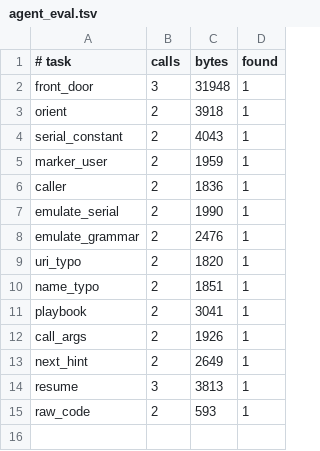
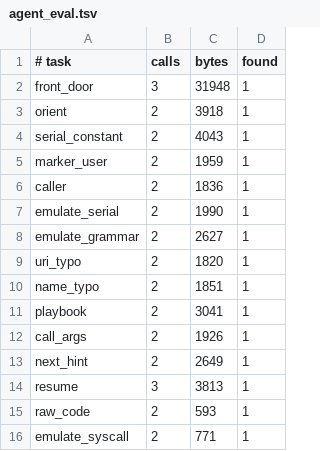
Before and after one commit to imjustprism/borer, a TSV file: scripts/agent_eval.tsv, drawn as a sheet.

```diff
--- a/scripts/agent_eval.tsv
+++ b/scripts/agent_eval.tsv
@@ -7,3 +7,3 @@ caller	2	1836	1
 emulate_serial	2	1990	1
-emulate_grammar	2	2476	1
+emulate_grammar	2	2627	1
 uri_typo	2	1820	1
@@ -15 +15,2 @@ resume	3	3813	1
 raw_code	2	593	1
+emulate_syscall	2	771	1
```
Also changed, not shown: 15 other files.
